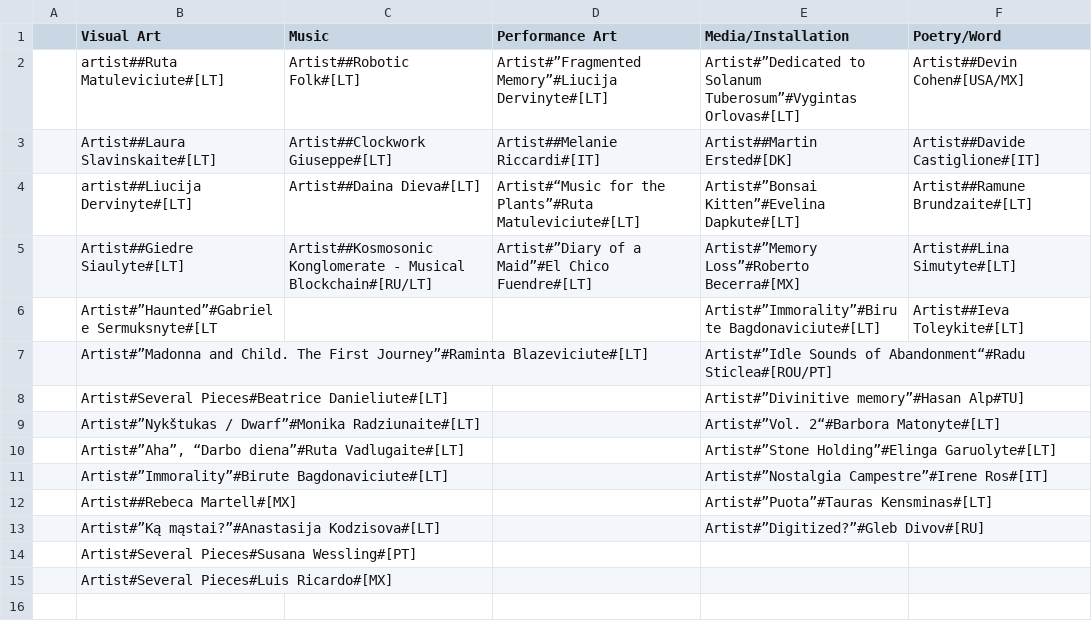
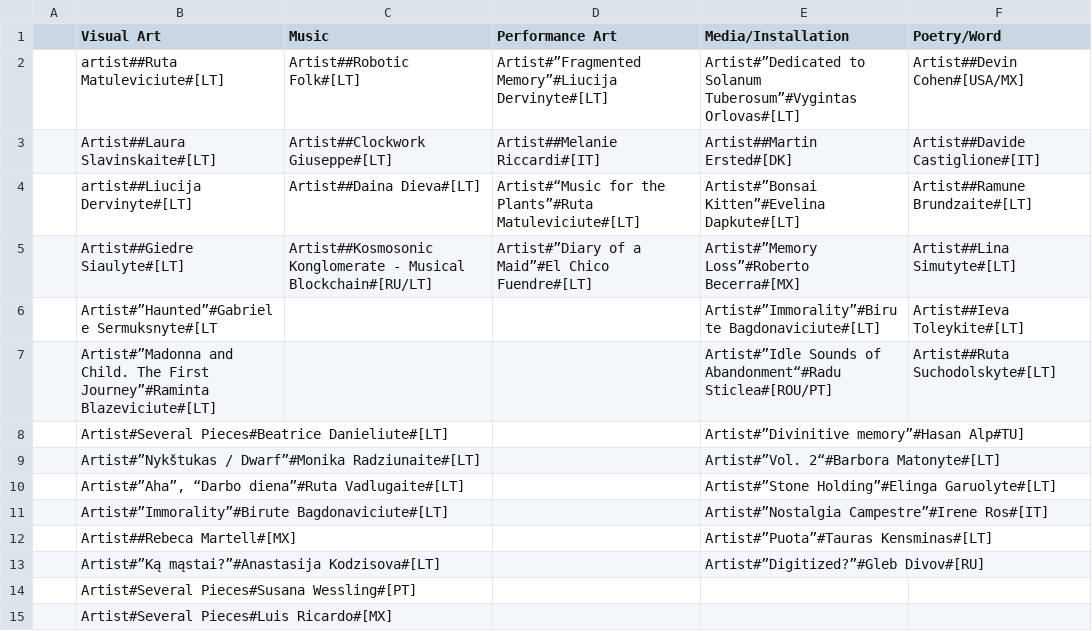
Before and after one commit to IdeasBlockLT/emem, a CSV file: static/texts/artists_table.csv, drawn as a sheet.

Commit message:
Update artists_table.csv

```diff
--- a/static/texts/artists_table.csv
+++ b/static/texts/artists_table.csv
@@ -6,3 +6,3 @@
 ;Artist#”Haunted”#Gabriele Sermuksnyte#[LT;;;Artist#”Immorality”#Birute Bagdonaviciute#[LT];Artist##Ieva Toleykite#[LT]
-;Artist#”Madonna and Child. The First Journey”#Raminta Blazeviciute#[LT];;;Artist#”Idle Sounds of Abandonment“#Radu Sticlea#[ROU/PT];
+;Artist#”Madonna and Child. The First Journey”#Raminta Blazeviciute#[LT];;;Artist#”Idle Sounds of Abandonment“#Radu Sticlea#[ROU/PT];Artist##Ruta Suchodolskyte#[LT]
 ;Artist#Several Pieces#Beatrice Danieliute#[LT];;;Artist#”Divinitive memory”#Hasan Alp#TU];
```
